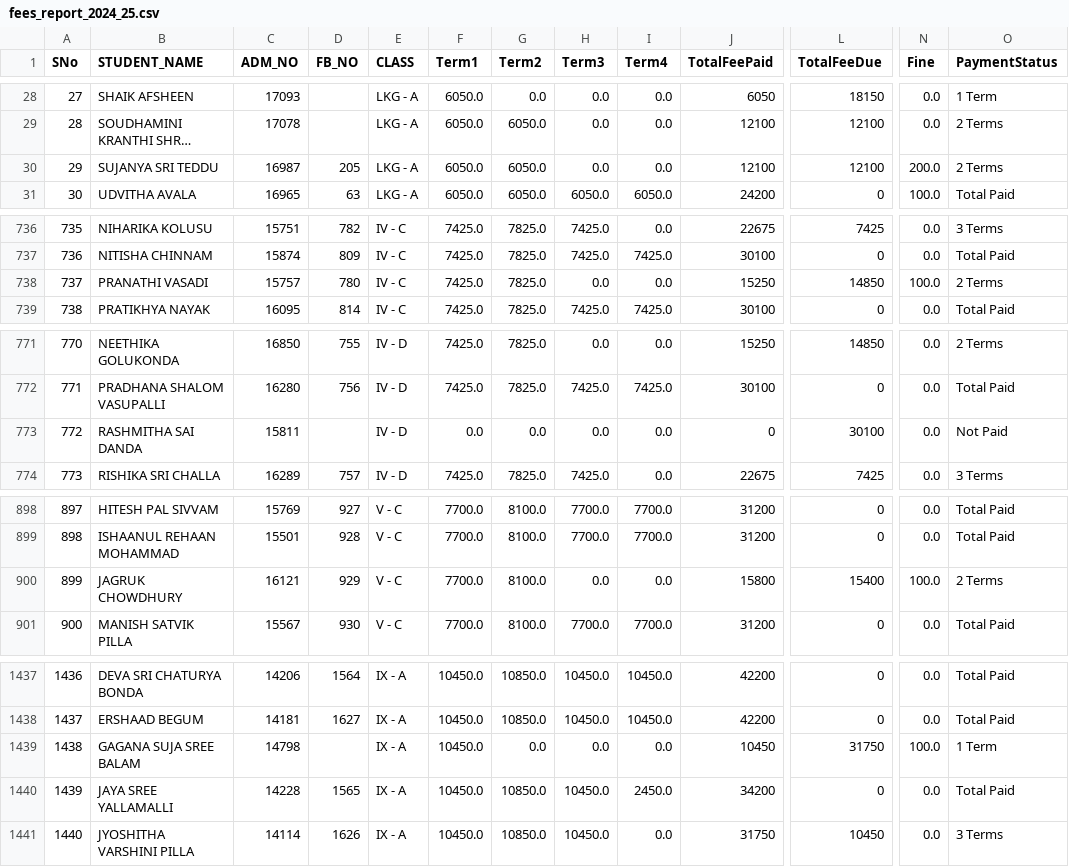
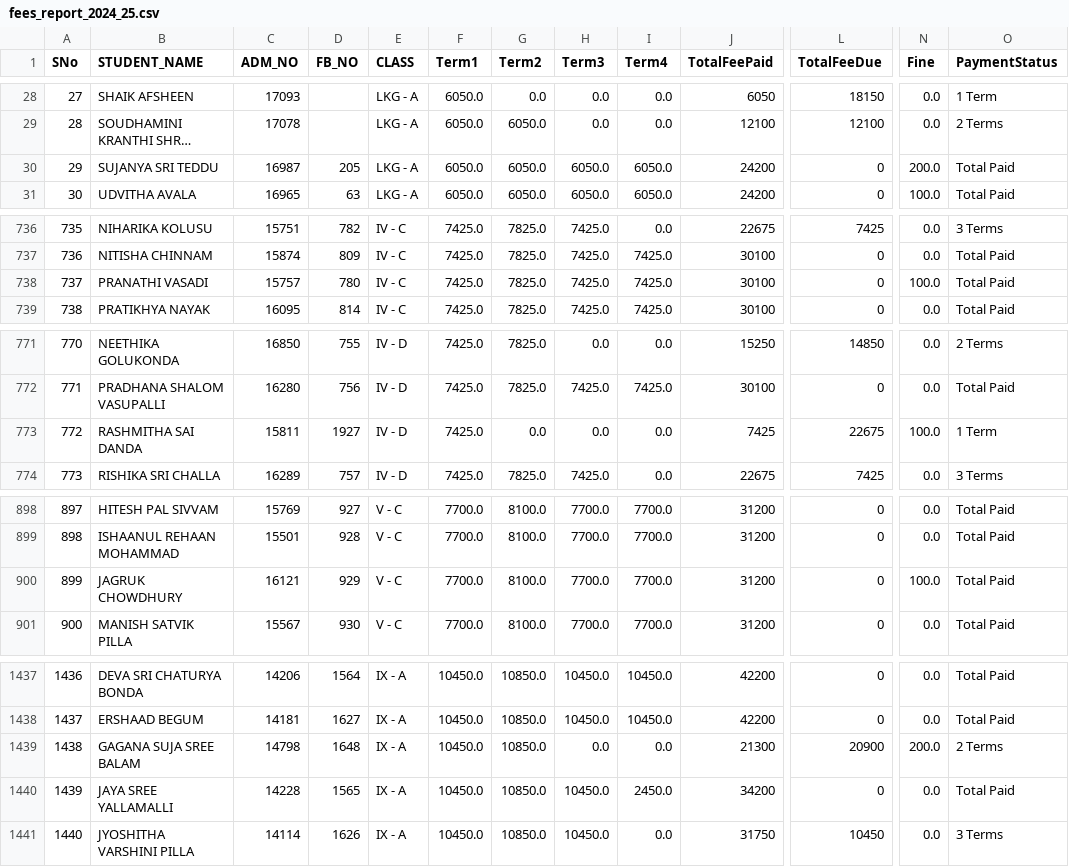
Before and after one commit to harikiranadangi/kotak-salesian-school-dbms, a CSV file: output_data/fees_report_2024_25.csv, drawn as a sheet; only a part is shown, gaps mark what is left out; long unchanged cells end in …; the diff covers the shown part only; the diff names each change by its address in the sheet, - before the commit and + after, or states it on an @@ line.

```diff
--- a/output_data/fees_report_2024_25.csv
+++ b/output_data/fees_report_2024_25.csv
-H30 (Term3): 0.0
+H30 (Term3): 6050.0
-I30 (Term4): 0.0
+I30 (Term4): 6050.0
-J30 (TotalFeePaid): 12100
+J30 (TotalFeePaid): 24200
-L30 (TotalFeeDue): 12100
+L30 (TotalFeeDue): 0
-O30 (PaymentStatus): 2 Terms
+O30 (PaymentStatus): Total Paid
-H738 (Term3): 0.0
+H738 (Term3): 7425.0
-I738 (Term4): 0.0
+I738 (Term4): 7425.0
-J738 (TotalFeePaid): 15250
+J738 (TotalFeePaid): 30100
-L738 (TotalFeeDue): 14850
+L738 (TotalFeeDue): 0
-O738 (PaymentStatus): 2 Terms
+O738 (PaymentStatus): Total Paid
-D773 (FB_NO): (empty)
+D773 (FB_NO): 1927
-F773 (Term1): 0.0
+F773 (Term1): 7425.0
-J773 (TotalFeePaid): 0
+J773 (TotalFeePaid): 7425
-L773 (TotalFeeDue): 30100
+L773 (TotalFeeDue): 22675
-N773 (Fine): 0.0
+N773 (Fine): 100.0
-O773 (PaymentStatus): Not Paid
+O773 (PaymentStatus): 1 Term
-H900 (Term3): 0.0
+H900 (Term3): 7700.0
-I900 (Term4): 0.0
+I900 (Term4): 7700.0
-J900 (TotalFeePaid): 15800
+J900 (TotalFeePaid): 31200
-L900 (TotalFeeDue): 15400
+L900 (TotalFeeDue): 0
-O900 (PaymentStatus): 2 Terms
+O900 (PaymentStatus): Total Paid
-D1439 (FB_NO): (empty)
+D1439 (FB_NO): 1648
-G1439 (Term2): 0.0
+G1439 (Term2): 10850.0
-J1439 (TotalFeePaid): 10450
+J1439 (TotalFeePaid): 21300
-L1439 (TotalFeeDue): 31750
+L1439 (TotalFeeDue): 20900
-N1439 (Fine): 100.0
+N1439 (Fine): 200.0
-O1439 (PaymentStatus): 1 Term
+O1439 (PaymentStatus): 2 Terms
```
Also changed, not shown: 157 edited cells elsewhere in this file, output_data/daywise_fee_collection_report_2024_25.csv, output_data/fee_book_nos_report_2024_25.csv, 5 other files.
